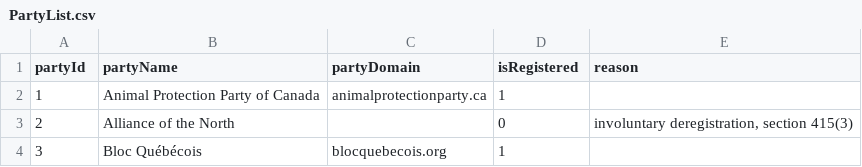
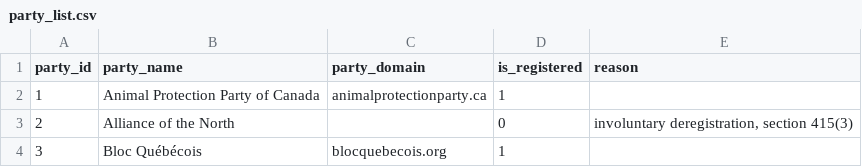
Before and after one commit to smartvoting/datasets, a CSV file: PostgreSQL/party_list.csv (was PostgreSQL/PartyList.csv), drawn as a sheet; only a part is shown.

Commit message:
Rename Party List

```diff
--- a/PostgreSQL/PartyList.csv
+++ b/PostgreSQL/party_list.csv
@@ -1,2 +1,2 @@
-partyId,partyName,partyDomain,isRegistered,reason
+party_id,party_name,party_domain,is_registered,reason
 1,Animal Protection Party of Canada,animalprotectionparty.ca,1,
```
